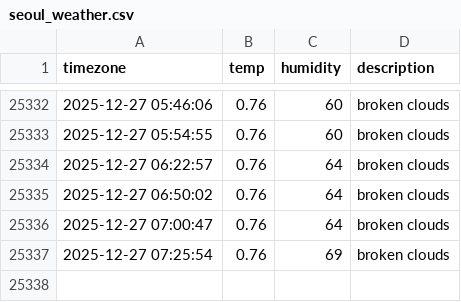
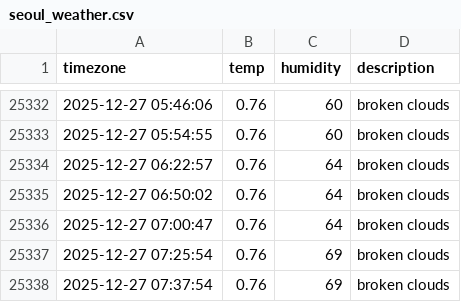
Before and after one commit to taemin-ctrl/seoul_weather, a CSV file: seoul_weather.csv, drawn as a sheet; only a part is shown, gaps mark what is left out.

```diff
--- a/seoul_weather.csv
+++ b/seoul_weather.csv
@@ -25337 +25337,2 @@ timezone,temp,humidity,description
 2025-12-27 07:25:54,0.76,69,broken clouds
+2025-12-27 07:37:54,0.76,69,broken clouds
```
